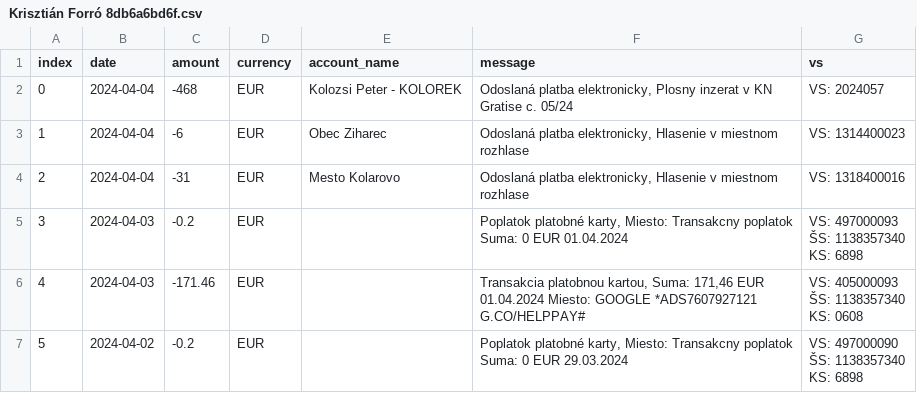
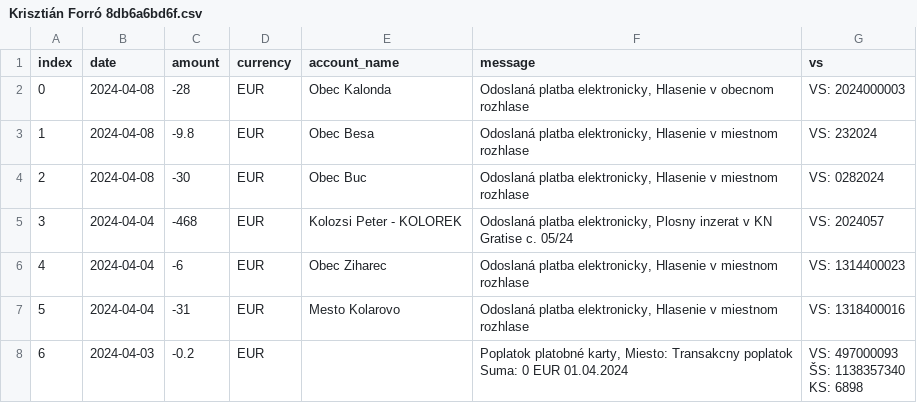
Before and after one commit to matusv/presidential-elections-slovakia-2024, a CSV file: accounts/Krisztián Forró 8db6a6bd6f.csv, drawn as a sheet; only a part is shown; the shorter side is filled out with more unchanged rows; addresses are those after the commit; the diff names each change by its address in the sheet, - before the commit and + after, or states it on an @@ line.

```diff
--- a/accounts/Krisztián Forró 8db6a6bd6f.csv
+++ b/accounts/Krisztián Forró 8db6a6bd6f.csv
+row 2: 0 | 2024-04-08 | -28 | EUR | Obec Kalonda | Odoslaná platba elektronicky, Hlasenie v obecnom rozhlase | VS: 2024000003
+row 3: 1 | 2024-04-08 | -9.8 | EUR | Obec Besa | Odoslaná platba elektronicky, Hlasenie v miestnom rozhlase | VS: 232024
+row 4: 2 | 2024-04-08 | -30 | EUR | Obec Buc | Odoslaná platba elektronicky, Hlasenie v miestnom rozhlase | VS: 0282024
@@ column A (index) renumbered from row 5 down @@
```
Also changed, not shown: accounts/Marian Kotleba 5212935695.csv, accounts/Patrik Dubovský 294f7ec0b0.csv, 3 other files.
